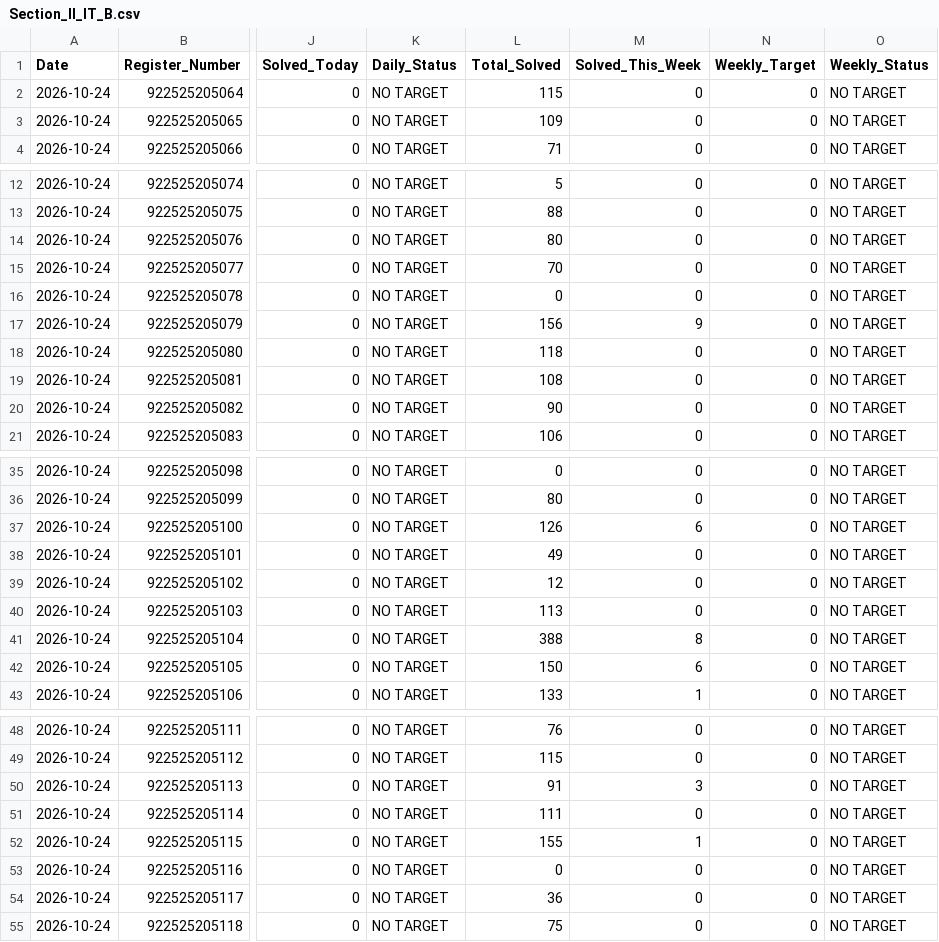
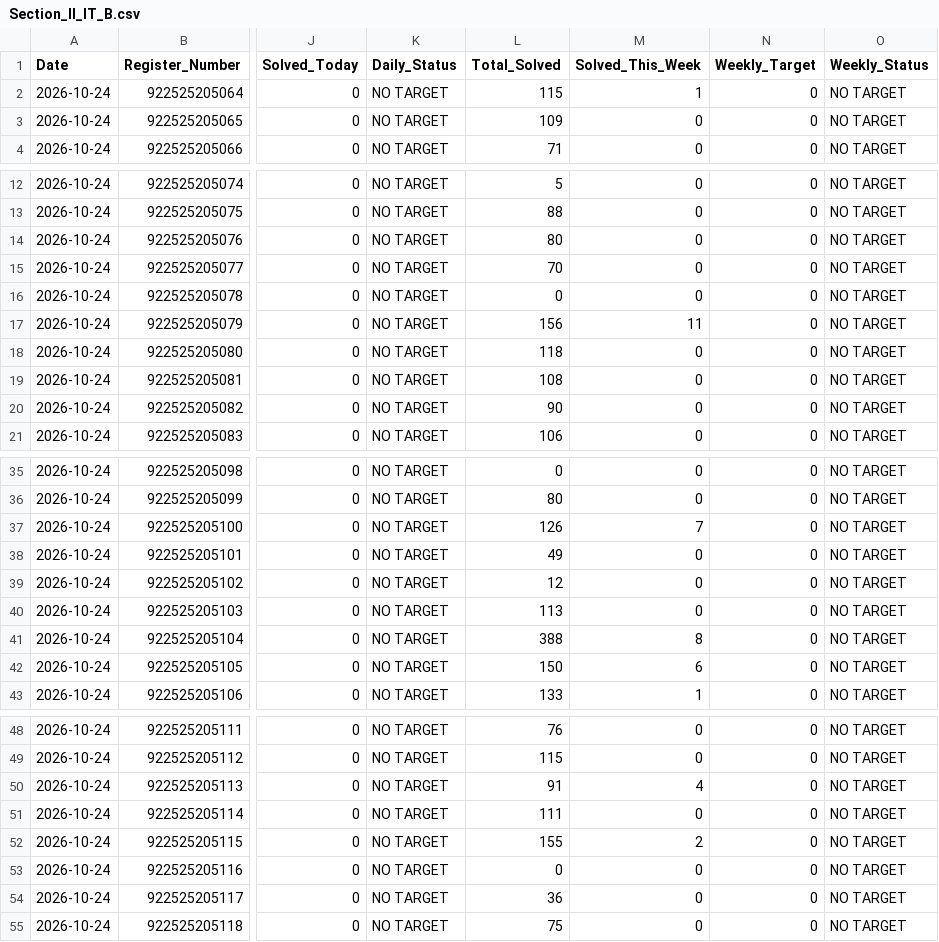
Before and after one commit to TK4743/taskmanager, a CSV file: leetcode/2026-10-24/Section_II_IT_B.csv, drawn as a sheet; only a part is shown, gaps mark what is left out; the diff names each change by its address in the sheet, - before the commit and + after, or states it on an @@ line.

```diff
--- a/leetcode/2026-10-24/Section_II_IT_B.csv
+++ b/leetcode/2026-10-24/Section_II_IT_B.csv
-M2 (Solved_This_Week): 0
+M2 (Solved_This_Week): 1
-M17 (Solved_This_Week): 9
+M17 (Solved_This_Week): 11
-M37 (Solved_This_Week): 6
+M37 (Solved_This_Week): 7
-M50 (Solved_This_Week): 3
+M50 (Solved_This_Week): 4
-M52 (Solved_This_Week): 1
+M52 (Solved_This_Week): 2
```
Also changed, not shown: leetcode/2026-10-24/Section_III_IT_B.csv, leetcode/2026-10-24/Section_III_IT_C.csv, 7 other files.
